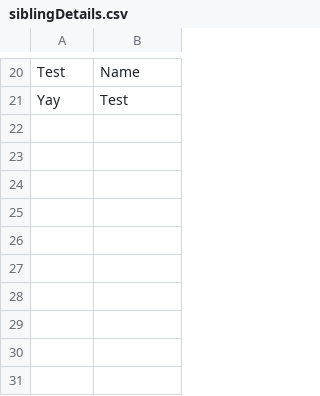
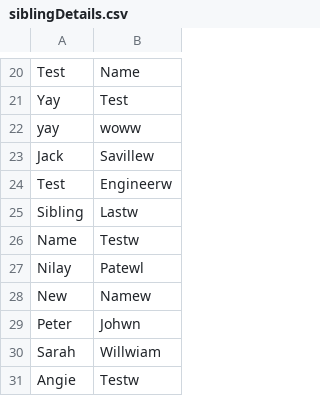
Before and after one commit to hmcts/adoption-performance, a CSV file: src/gatling/resources/siblingDetails.csv, drawn as a sheet; only a part is shown, gaps mark what is left out; the diff names each change by its address in the sheet, - before the commit and + after, or states it on an @@ line.

```diff
--- a/src/gatling/resources/siblingDetails.csv
+++ b/src/gatling/resources/siblingDetails.csv
+row 22: yay | woww
+row 23: Jack | Savillew
+row 24: Test | Engineerw
+row 25: Sibling | Lastw
+row 26: Name | Testw
+row 27: Nilay | Patewl
+row 28: New | Namew
+row 29: Peter | Johwn
+row 30: Sarah | Willwiam
+row 31: Angie | Testw
```
Also changed, not shown: src/gatling/resources/agencyDetails.csv, src/gatling/resources/applicant.csv, 5 other files.
